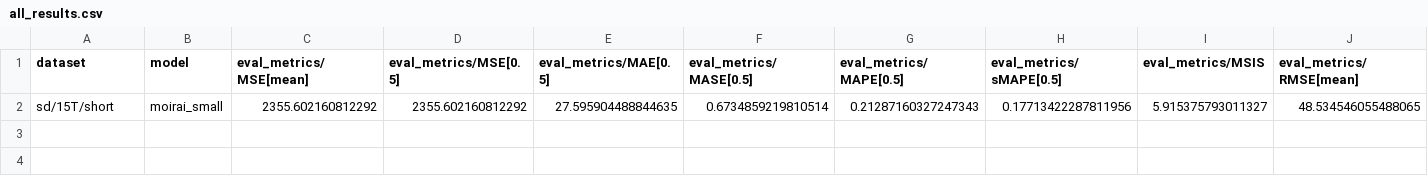
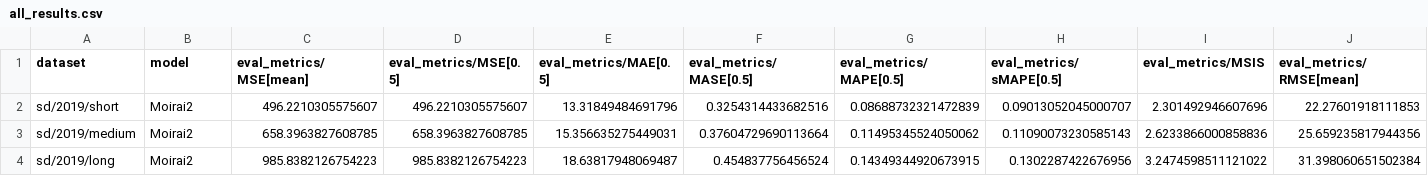
Before and after one commit to tliao730/Traffic_Forecast_Benchmark, a CSV file: results/Moirai2/all_results.csv, drawn as a sheet; only a part is shown; removed rows and columns are numbered as before the commit, all else as after; rows hold the shown columns only; the diff names each change by its address in the sheet, - before the commit and + after, or states it on an @@ line.

```diff
--- a/results/Moirai2/all_results.csv
+++ b/results/Moirai2/all_results.csv
-row 2: sd/15T/short | moirai_small | 2355.602160812292 | 2355.602160812292 | 27.595904488844635 | 0.6734859219810514 | 0.21287160327247343 | 0.17713422287811956 | 5.915375793011327 | 48.534546055488065
+row 2: sd/2019/short | Moirai2 | 496.2210305575607 | 496.2210305575607 | 13.31849484691796 | 0.3254314433682516 | 0.08688732321472839 | 0.09013052045000707 | 2.301492946607696 | 22.27601918111853
+row 3: sd/2019/medium | Moirai2 | 658.3963827608785 | 658.3963827608785 | 15.356635275449031 | 0.37604729690113664 | 0.11495345524050062 | 0.11090073230585143 | 2.6233866000858836 | 25.659235817944356
+row 4: sd/2019/long | Moirai2 | 985.8382126754223 | 985.8382126754223 | 18.63817948069487 | 0.454837756456524 | 0.14349344920673915 | 0.1302287422676956 | 3.2474598511121022 | 31.398060651502384
```
Also changed, not shown: results/naive/all_results.csv, 22 other files.
